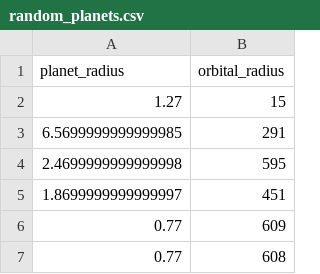
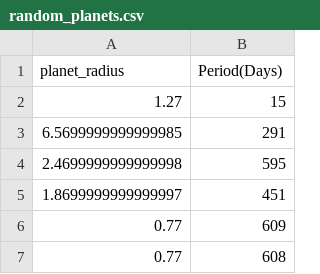
Before and after one commit to lordrick94/exo_planet_populations_hwo, a CSV file: hwo_project/pdf/v_vs_pdf_model/random_planets.csv, drawn as a sheet; only a part is shown.

```diff
--- a/hwo_project/pdf/v_vs_pdf_model/random_planets.csv
+++ b/hwo_project/pdf/v_vs_pdf_model/random_planets.csv
@@ -1,2 +1,2 @@
-planet_radius,orbital_radius
+planet_radius,Period(Days)
 1.27,15
```
Also changed, not shown: 2 other files.
